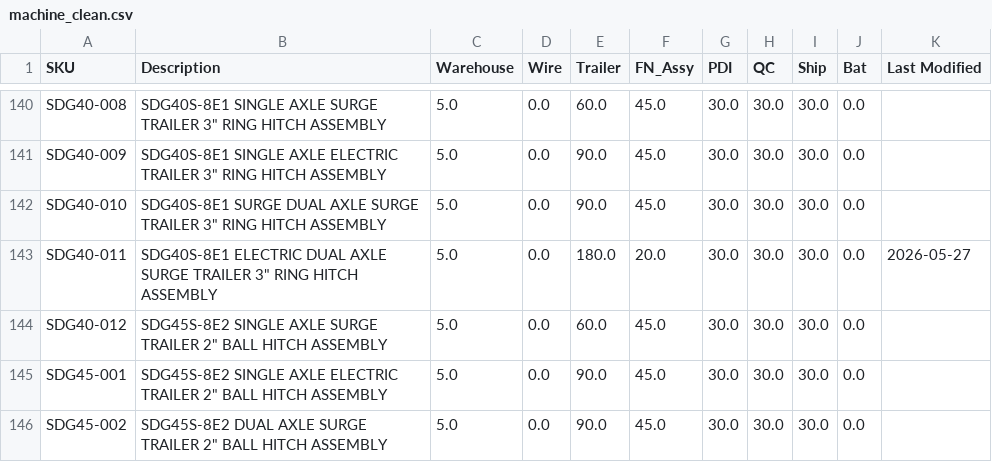
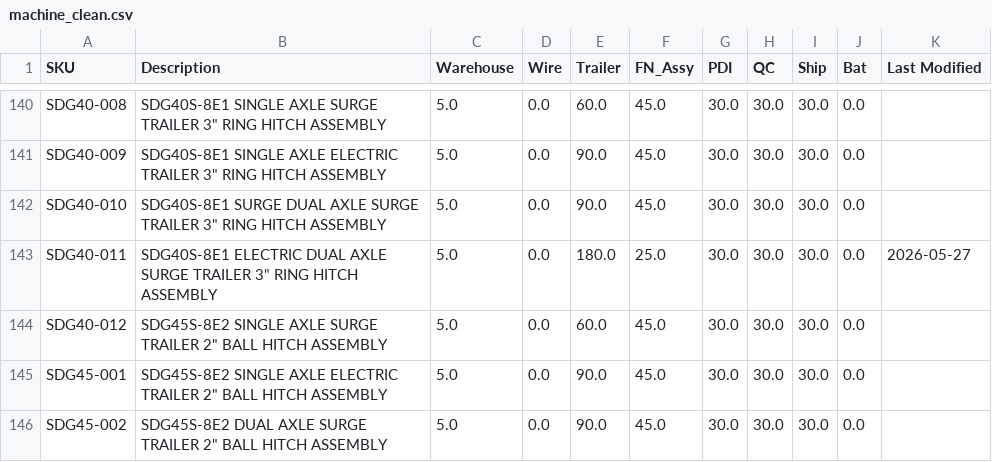
Before and after one commit to tritoan156/labor_model, a CSV file: data/machine_clean.csv, drawn as a sheet; only a part is shown, gaps mark what is left out; the diff covers the shown part only.

Commit message:
Update machine catalog via app (9 cells)

```diff
--- a/data/machine_clean.csv
+++ b/data/machine_clean.csv
@@ -142,3 +142,3 @@ SDG40-009,"SDG40S-8E1 SINGLE AXLE ELECTRIC TRAILER 3"" RING HITCH ASSEMBLY",5.0,
 SDG40-010,"SDG40S-8E1 SURGE DUAL AXLE SURGE TRAILER 3"" RING HITCH ASSEMBLY",5.0,0.0,90.0,45.0,30.0,30.0,30.0,0.0,
-SDG40-011,"SDG40S-8E1 ELECTRIC DUAL AXLE SURGE TRAILER 3"" RING HITCH ASSEMBLY",5.0,0.0,180.0,20.0,30.0,30.0,30.0,0.0,2026-05-27
+SDG40-011,"SDG40S-8E1 ELECTRIC DUAL AXLE SURGE TRAILER 3"" RING HITCH ASSEMBLY",5.0,0.0,180.0,25.0,30.0,30.0,30.0,0.0,2026-05-27
 SDG40-012,"SDG45S-8E2 SINGLE AXLE SURGE TRAILER 2"" BALL HITCH ASSEMBLY",5.0,0.0,60.0,45.0,30.0,30.0,30.0,0.0,
```
Also changed, not shown: 8 edited cells elsewhere in this file.
